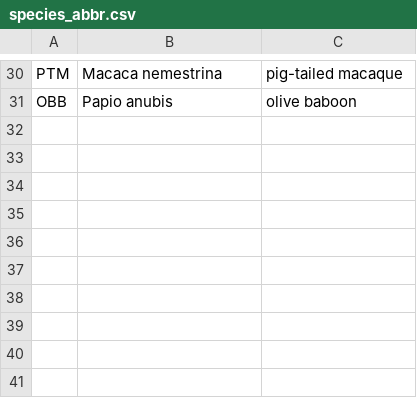
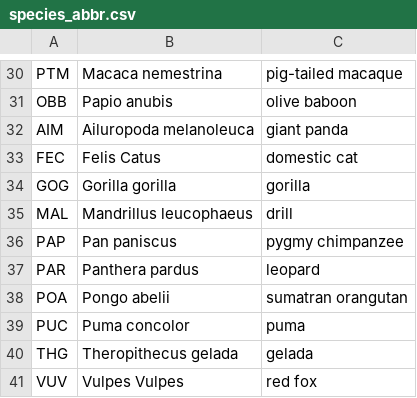
Before and after one commit to jackrlynn/species-divergence, a CSV file: data/species_abbr.csv, drawn as a sheet; only a part is shown, gaps mark what is left out; the diff names each change by its address in the sheet, - before the commit and + after, or states it on an @@ line.

```diff
--- a/data/species_abbr.csv
+++ b/data/species_abbr.csv
+row 32: AIM | Ailuropoda melanoleuca | giant panda
+row 33: FEC | Felis Catus | domestic cat
+row 34: GOG | Gorilla gorilla | gorilla
+row 35: MAL | Mandrillus leucophaeus | drill
+row 36: PAP | Pan paniscus | pygmy chimpanzee
+row 37: PAR | Panthera pardus | leopard
+row 38: POA | Pongo abelii | sumatran orangutan
+row 39: PUC | Puma concolor | puma
+row 40: THG | Theropithecus gelada | gelada
+row 41: VUV | Vulpes Vulpes | red fox
```
Also changed, not shown: data/species_diverg.csv.
